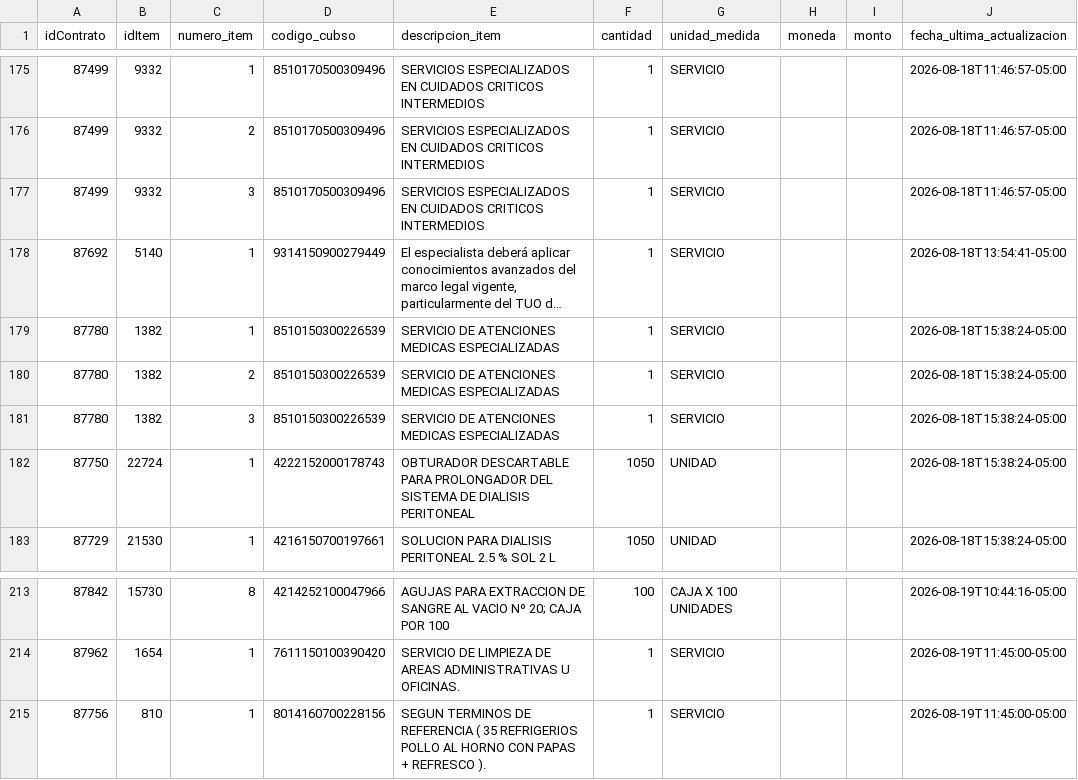
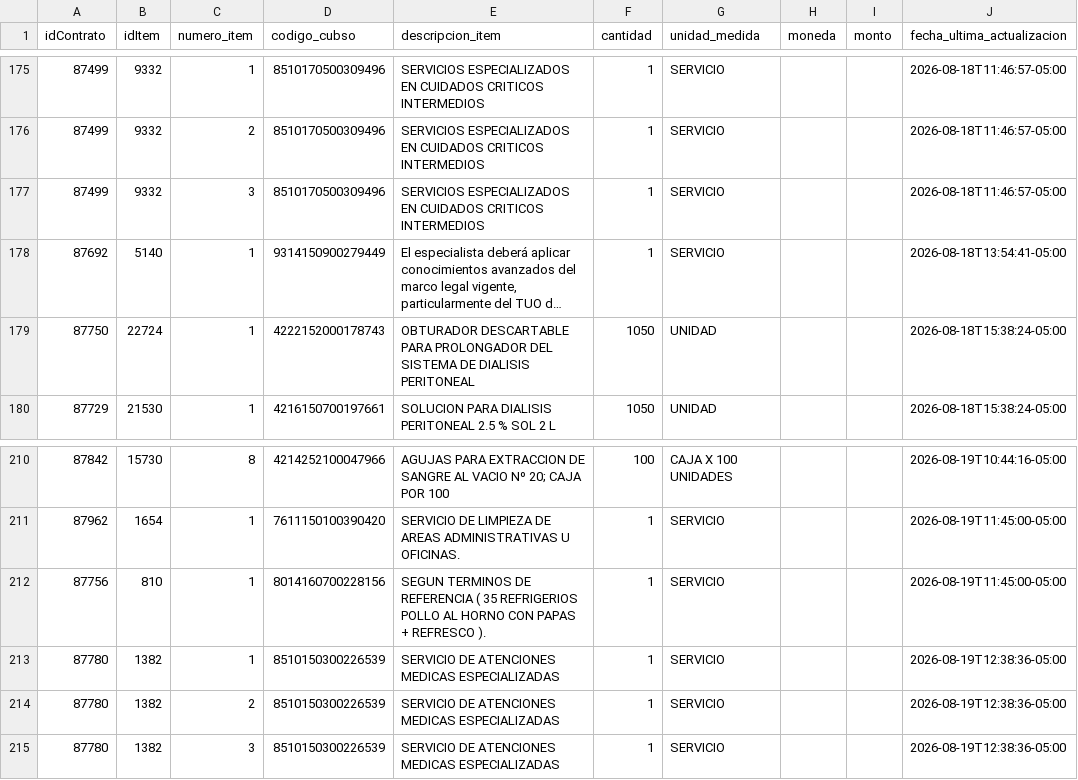
Before and after one commit to Natgato/monitor-seace-cusco, a CSV file: data/items.csv, drawn as a sheet; only a part is shown, gaps mark what is left out; long unchanged cells end in …; removed rows and columns are numbered as before the commit, all else as after; the diff names each change by its address in the sheet, - before the commit and + after, or states it on an @@ line.

```diff
--- a/data/items.csv
+++ b/data/items.csv
-row 179: 87780 | 1382 | 1 | 8510150300226539 | SERVICIO DE ATENCIONES MEDICAS ESPECIALIZADAS | 1 | SERVICIO |  |  | 2026-08-18T15:38:24-05:00
-row 180: 87780 | 1382 | 2 | 8510150300226539 | SERVICIO DE ATENCIONES MEDICAS ESPECIALIZADAS | 1 | SERVICIO |  |  | 2026-08-18T15:38:24-05:00
-row 181: 87780 | 1382 | 3 | 8510150300226539 | SERVICIO DE ATENCIONES MEDICAS ESPECIALIZADAS | 1 | SERVICIO |  |  | 2026-08-18T15:38:24-05:00
+row 213: 87780 | 1382 | 1 | 8510150300226539 | SERVICIO DE ATENCIONES MEDICAS ESPECIALIZADAS | 1 | SERVICIO |  |  | 2026-08-19T12:38:36-05:00
+row 214: 87780 | 1382 | 2 | 8510150300226539 | SERVICIO DE ATENCIONES MEDICAS ESPECIALIZADAS | 1 | SERVICIO |  |  | 2026-08-19T12:38:36-05:00
+row 215: 87780 | 1382 | 3 | 8510150300226539 | SERVICIO DE ATENCIONES MEDICAS ESPECIALIZADAS | 1 | SERVICIO |  |  | 2026-08-19T12:38:36-05:00
```
Also changed, not shown: data/contrataciones.csv, 1 other file.
